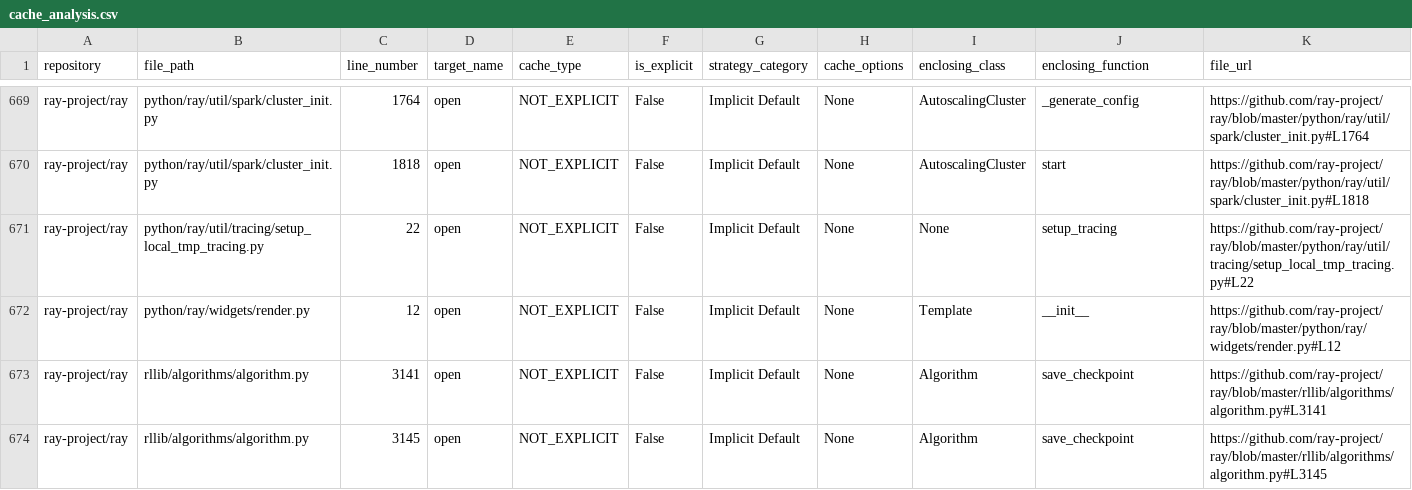
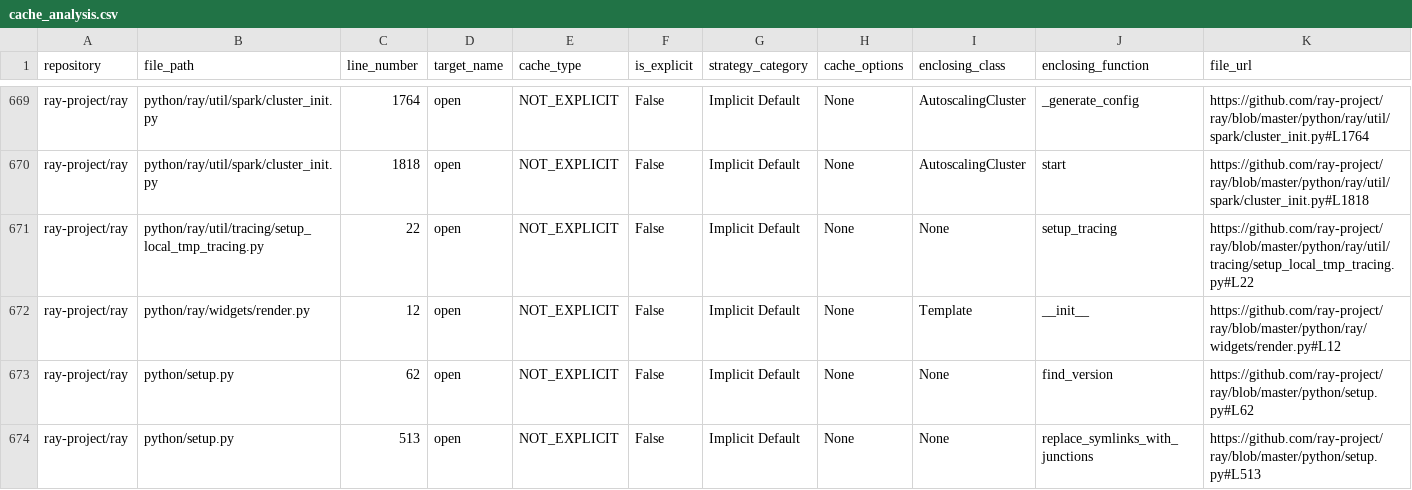
Before and after one commit to raj-prince/gcs-clients-optics, a CSV file: reports/cache_analysis.csv, drawn as a sheet; only a part is shown, gaps mark what is left out; the shorter side is filled out with more unchanged rows; rows hold the shown columns only; the diff covers the shown part only; the diff names each change by its address in the sheet, - before the commit and + after, or states it on an @@ line.

```diff
--- a/reports/cache_analysis.csv
+++ b/reports/cache_analysis.csv
+row 673: ray-project/ray | python/setup.py | 62 | open | NOT_EXPLICIT | False | Implicit Default | None | None | find_version | https://github.com/ray-project/ray/blob/master/python/setup.py#L62
+row 674: ray-project/ray | python/setup.py | 513 | open | NOT_EXPLICIT | False | Implicit Default | None | None | replace_symlinks_with_junctions | https://github.com/ray-project/ray/blob/master/python/setup.py#L513
```
Also changed, not shown: 9 added rows and 8 edited cells elsewhere in this file, reports/fsspec_crawl_results.csv, 31 other files.
